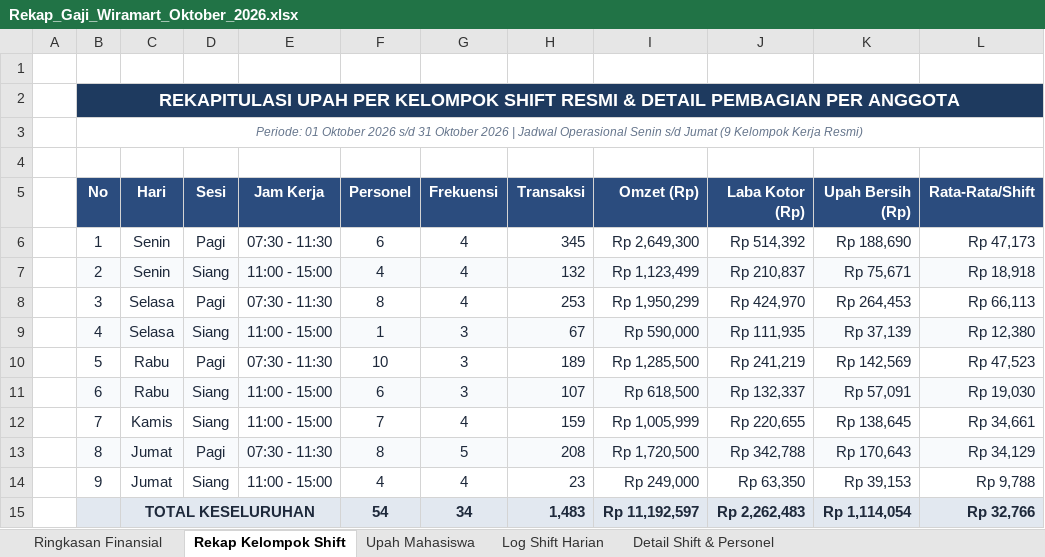
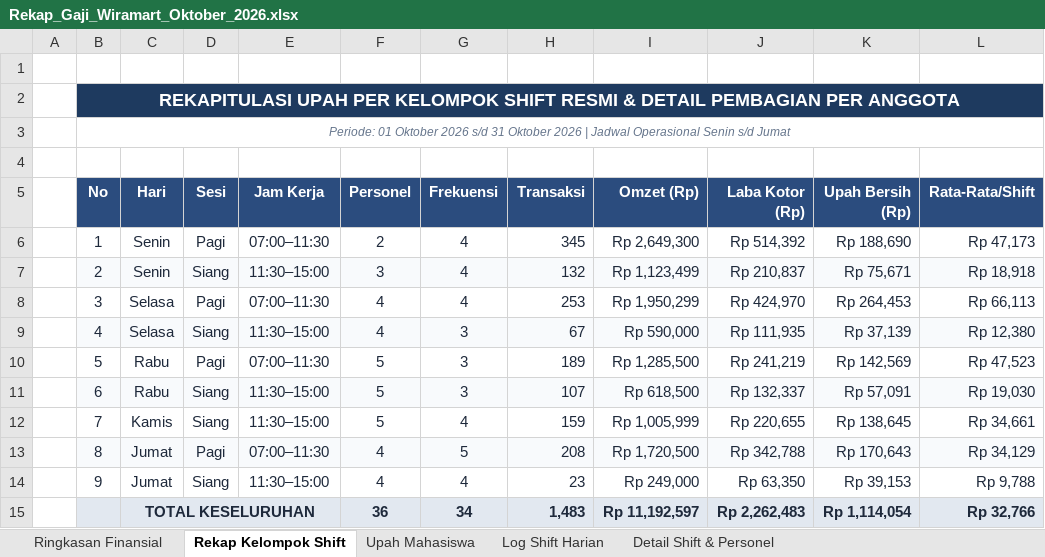
Before and after one commit to najmusyafa-ind/wiramart, an Excel workbook: public/laporan/Rekap_Gaji_Wiramart_Oktober_2026.xlsx, sheet Rekap Kelompok Shift, drawn as a sheet; only a part is shown; values as stored, in another font and other column widths than the file's, no borders; the diff names each change by its address in the sheet, - before the commit and + after, or states it on an @@ line.

Commit message:
feat(laporan): generate clean accounting excel reports for aug, sep, oct, nov & full semester

```diff
--- a/public/laporan/Rekap_Gaji_Wiramart_Oktober_2026.xlsx (sheet Rekap Kelompok Shift)
+++ b/public/laporan/Rekap_Gaji_Wiramart_Oktober_2026.xlsx (sheet Rekap Kelompok Shift)
-B3 (No): …s/d Jumat (9 Kelompok Kerja Resmi)
+B3 (No): …s/d Jumat
-E6 (Jam Kerja): 07:30 - 11:30
+E6 (Jam Kerja): 07:00–11:30
-F6 (Personel): 6
+F6 (Personel): 2
-E7 (Jam Kerja): 11:00 - 15:00
+E7 (Jam Kerja): 11:30–15:00
-F7 (Personel): 4
+F7 (Personel): 3
-E8 (Jam Kerja): 07:30 - 11:30
+E8 (Jam Kerja): 07:00–11:30
-F8 (Personel): 8
+F8 (Personel): 4
-E9 (Jam Kerja): 11:00 - 15:00
+E9 (Jam Kerja): 11:30–15:00
-F9 (Personel): 1
+F9 (Personel): 4
-E10 (Jam Kerja): 07:30 - 11:30
+E10 (Jam Kerja): 07:00–11:30
-F10 (Personel): 10
+F10 (Personel): 5
-E11:E12 (Jam Kerja): 11:00 - 15:00
+E11:E12 (Jam Kerja): 11:30–15:00
-F11 (Personel): 6
+F11 (Personel): 5
-F12 (Personel): 7
+F12 (Personel): 5
-E13 (Jam Kerja): 07:30 - 11:30
+E13 (Jam Kerja): 07:00–11:30
-F13 (Personel): 8
+F13 (Personel): 4
-E14 (Jam Kerja): 11:00 - 15:00
+E14 (Jam Kerja): 11:30–15:00
-F15 (Personel): 54
+F15 (Personel): 36
```
Also changed, not shown: sheet Upah Mahasiswa, 9 other files.
